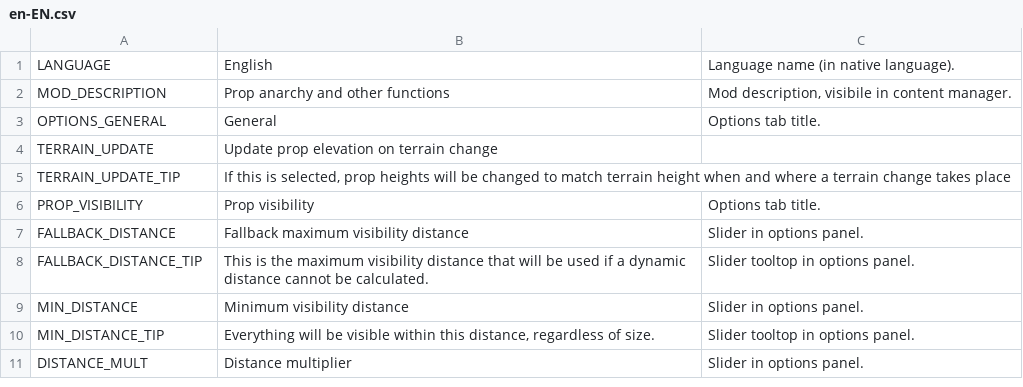
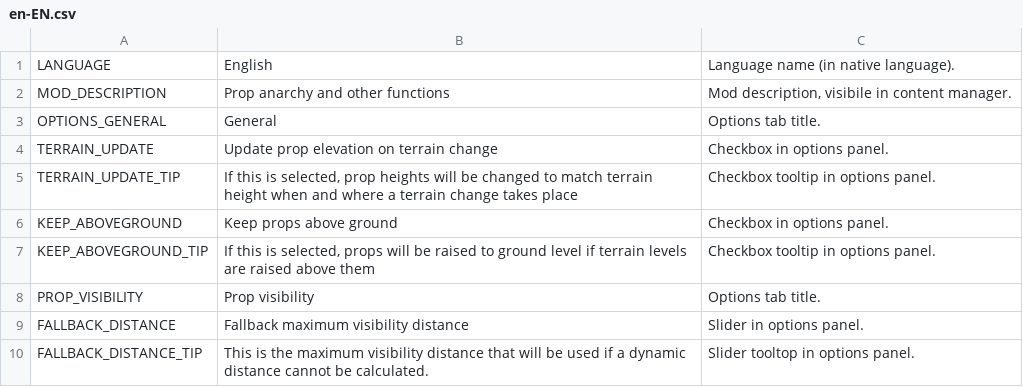
Before and after one commit to algernon-A/PropControl, a CSV file: Translations/en-EN.csv, drawn as a sheet; only a part is shown; the shorter side is filled out with more unchanged rows.

Commit message:
Add option to keep props above terrain height.

```diff
--- a/Translations/en-EN.csv
+++ b/Translations/en-EN.csv
@@ -3,4 +3,6 @@
 "OPTIONS_GENERAL","General","Options tab title."
-"TERRAIN_UPDATE","Update prop elevation on terrain change"
-"TERRAIN_UPDATE_TIP","If this is selected, prop heights will be changed to match terrain height when and where a terrain change takes place"
+"TERRAIN_UPDATE","Update prop elevation on terrain change","Checkbox in options panel."
+"TERRAIN_UPDATE_TIP","If this is selected, prop heights will be changed to match terrain height when and where a terrain change takes place","Checkbox tooltip in options panel."
+"KEEP_ABOVEGROUND","Keep props above ground","Checkbox in options panel."
+"KEEP_ABOVEGROUND_TIP","If this is selected, props will be raised to ground level if terrain levels are raised above them","Checkbox tooltip in options panel."
 "PROP_VISIBILITY","Prop visibility","Options tab title."
```
Also changed, not shown: 3 other files.
